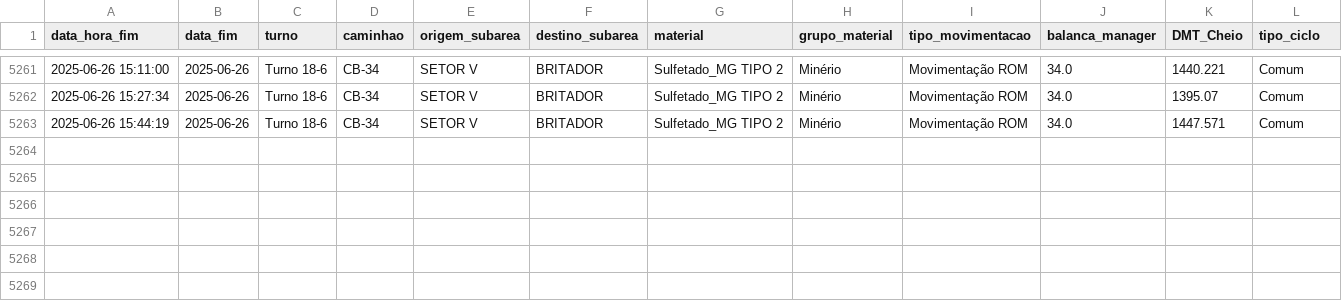
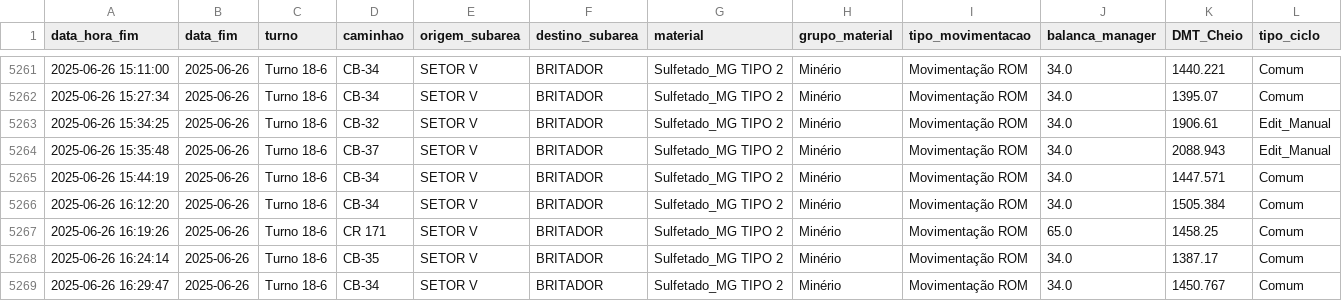
Before and after one commit to eduardosoros/app_controle_dmt, a CSV file: dados/dmt.csv, drawn as a sheet; only a part is shown, gaps mark what is left out.

Commit message:
Atualização automática via DSN de Usuário

```diff
--- a/dados/dmt.csv
+++ b/dados/dmt.csv
@@ -5262,2 +5262,8 @@ data_hora_fim,data_fim,turno,caminhao,origem_subarea,destino_subarea,material,gr
 2025-06-26 15:27:34,2025-06-26,Turno 18-6,CB-34,SETOR V,BRITADOR,Sulfetado_MG TIPO 2,Minério,Movimentação ROM,34.0,1395.07,Comum
+2025-06-26 15:34:25,2025-06-26,Turno 18-6,CB-32,SETOR V,BRITADOR,Sulfetado_MG TIPO 2,Minério,Movimentação ROM,34.0,1906.61,Edit_Manual
+2025-06-26 15:35:48,2025-06-26,Turno 18-6,CB-37 ,SETOR V,BRITADOR,Sulfetado_MG TIPO 2,Minério,Movimentação ROM,34.0,2088.943,Edit_Manual
 2025-06-26 15:44:19,2025-06-26,Turno 18-6,CB-34,SETOR V,BRITADOR,Sulfetado_MG TIPO 2,Minério,Movimentação ROM,34.0,1447.571,Comum
+2025-06-26 16:12:20,2025-06-26,Turno 18-6,CB-34,SETOR V,BRITADOR,Sulfetado_MG TIPO 2,Minério,Movimentação ROM,34.0,1505.384,Comum
+2025-06-26 16:19:26,2025-06-26,Turno 18-6,CR 171,SETOR V,BRITADOR,Sulfetado_MG TIPO 2,Minério,Movimentação ROM,65.0,1458.25,Comum
+2025-06-26 16:24:14,2025-06-26,Turno 18-6,CB-35,SETOR V,BRITADOR,Sulfetado_MG TIPO 2,Minério,Movimentação ROM,34.0,1387.17,Comum
+2025-06-26 16:29:47,2025-06-26,Turno 18-6,CB-34,SETOR V,BRITADOR,Sulfetado_MG TIPO 2,Minério,Movimentação ROM,34.0,1450.767,Comum
```
